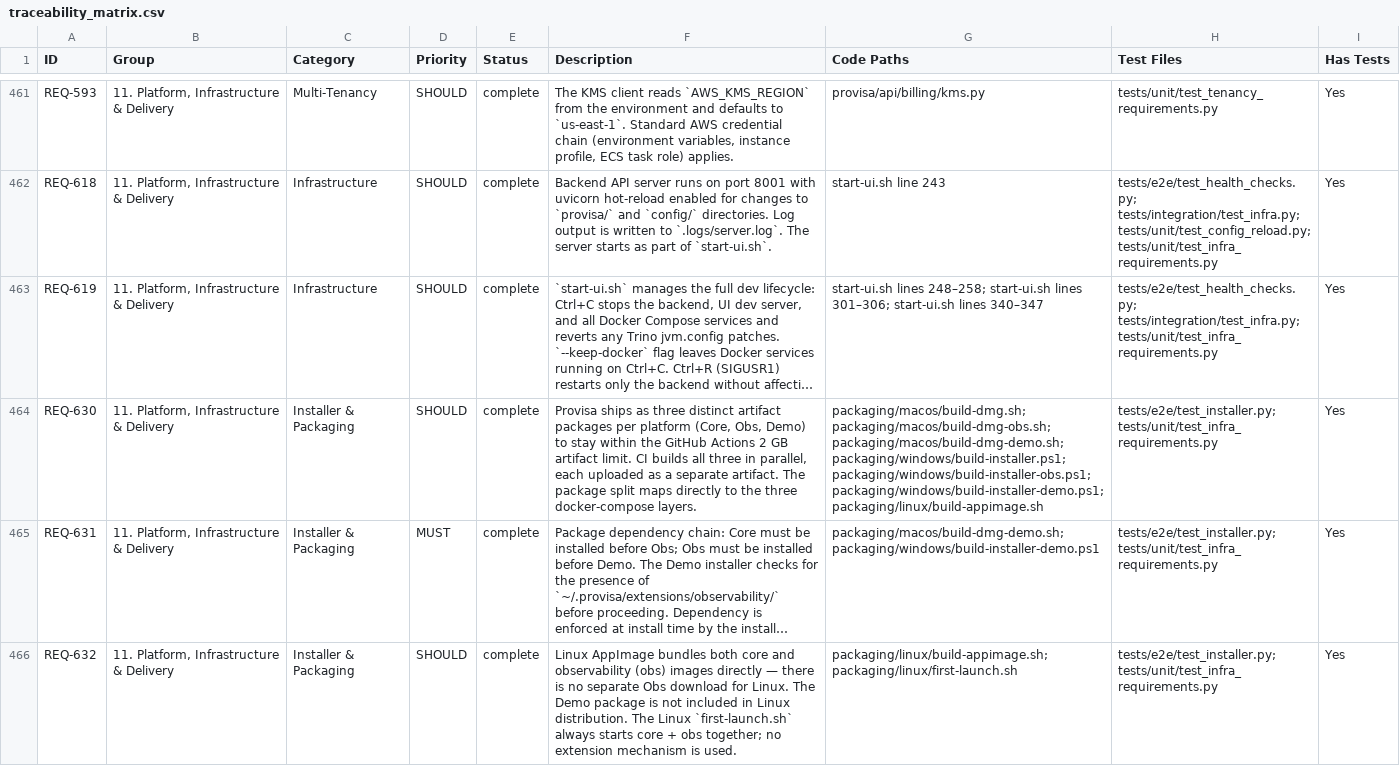
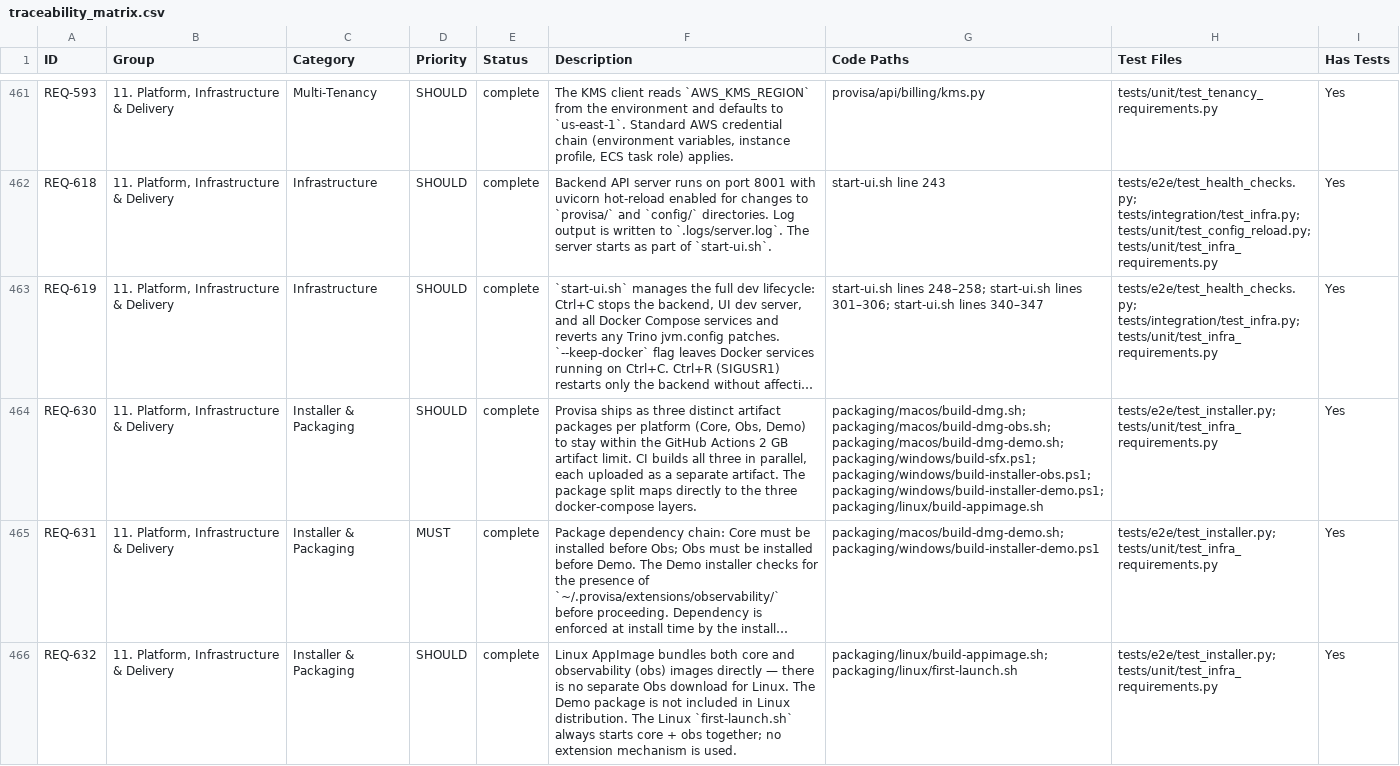
Before and after one commit to kenstott/provisa, a CSV file: docs/exports/traceability_matrix.csv, drawn as a sheet; only a part is shown, gaps mark what is left out; long unchanged cells end in …; the diff covers the shown part only; the diff names each change by its address in the sheet, - before the commit and + after, or states it on an @@ line.

```diff
--- a/docs/exports/traceability_matrix.csv
+++ b/docs/exports/traceability_matrix.csv
-G464 (Code Paths): …packaging/macos/build-dmg-obs.sh; packaging/macos/build-dmg-demo.sh; packaging/windows/build-installer.ps1; packaging/windows/build-installer-obs.ps1; packaging/windows/build-installer-demo.ps1;…
+G464 (Code Paths): …packaging/macos/build-dmg-obs.sh; packaging/macos/build-dmg-demo.sh; packaging/windows/build-sfx.ps1; packaging/windows/build-installer-obs.ps1; packaging/windows/build-installer-demo.ps1;…
```
Also changed, not shown: 3 added rows and 2 edited cells elsewhere in this file, docs/exports/feature_matrix.csv, 32 other files.
